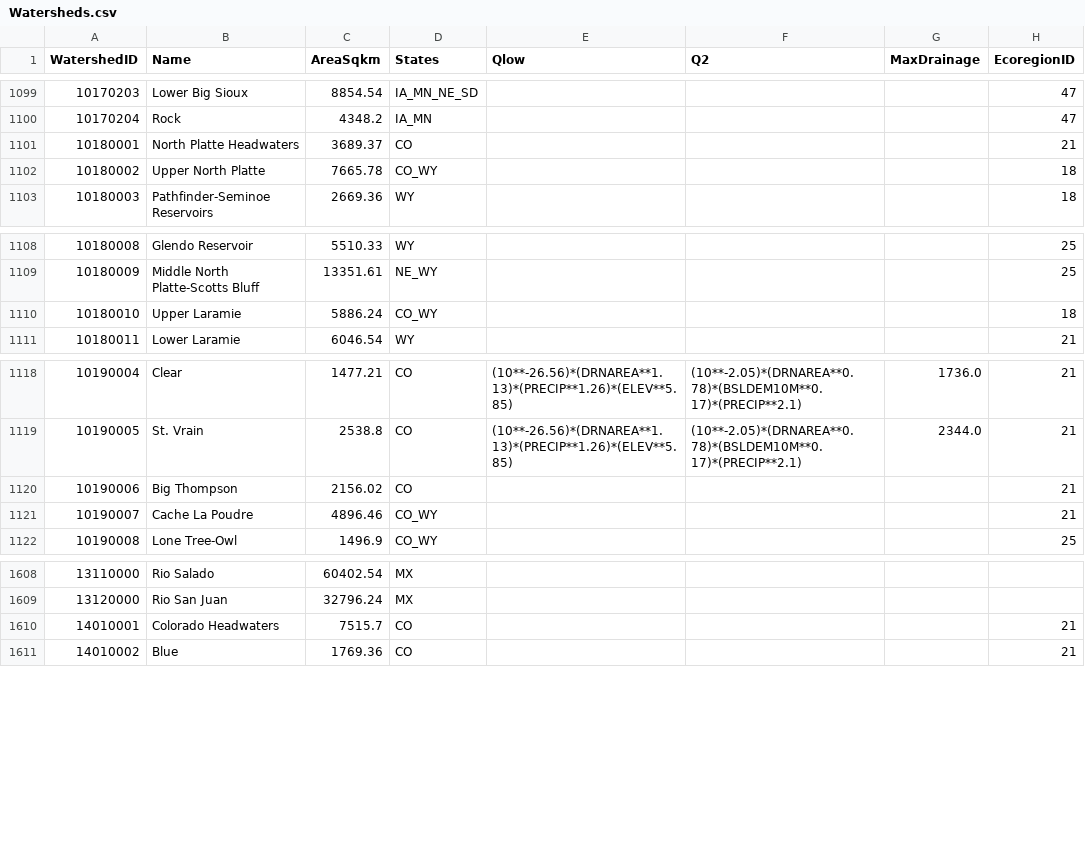
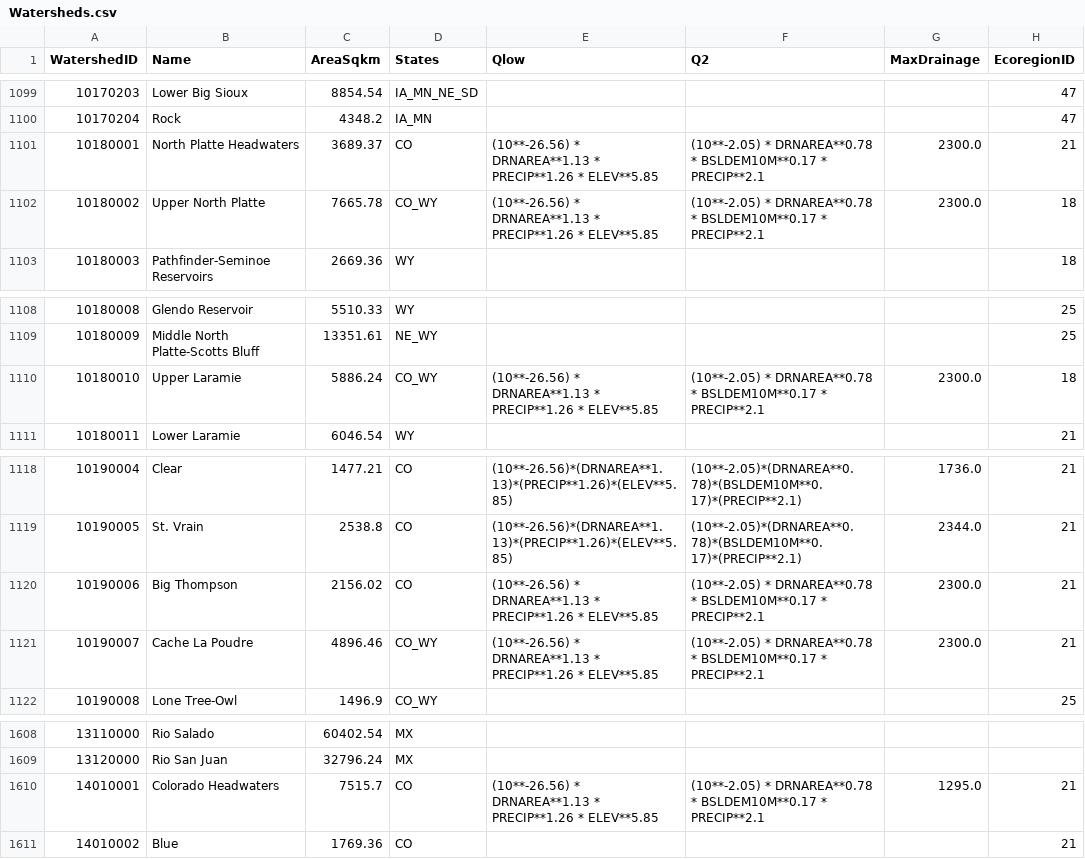
Before and after one commit to Riverscapes/riverscapes-tools, a CSV file: packages/brat/database/data/Watersheds.csv, drawn as a sheet; only a part is shown, gaps mark what is left out; the diff names each change by its address in the sheet, - before the commit and + after, or states it on an @@ line.

Commit message:
udpate to run megafire watersheds

```diff
--- a/packages/brat/database/data/Watersheds.csv
+++ b/packages/brat/database/data/Watersheds.csv
-E1101:E1102 (Qlow): (empty)
+E1101:E1102 (Qlow): (10**-26.56) * DRNAREA**1.13 * PRECIP**1.26 * ELEV**5.85
-F1101:F1102 (Q2): (empty)
+F1101:F1102 (Q2): (10**-2.05) * DRNAREA**0.78 * BSLDEM10M**0.17 * PRECIP**2.1
-G1101:G1102 (MaxDrainage): (empty)
+G1101:G1102 (MaxDrainage): 2300.0
-E1110 (Qlow): (empty)
+E1110 (Qlow): (10**-26.56) * DRNAREA**1.13 * PRECIP**1.26 * ELEV**5.85
-F1110 (Q2): (empty)
+F1110 (Q2): (10**-2.05) * DRNAREA**0.78 * BSLDEM10M**0.17 * PRECIP**2.1
-G1110 (MaxDrainage): (empty)
+G1110 (MaxDrainage): 2300.0
-E1120:E1121 (Qlow): (empty)
+E1120:E1121 (Qlow): (10**-26.56) * DRNAREA**1.13 * PRECIP**1.26 * ELEV**5.85
-F1120:F1121 (Q2): (empty)
+F1120:F1121 (Q2): (10**-2.05) * DRNAREA**0.78 * BSLDEM10M**0.17 * PRECIP**2.1
-G1120:G1121 (MaxDrainage): (empty)
+G1120:G1121 (MaxDrainage): 2300.0
-E1610 (Qlow): (empty)
+E1610 (Qlow): (10**-26.56) * DRNAREA**1.13 * PRECIP**1.26 * ELEV**5.85
-F1610 (Q2): (empty)
+F1610 (Q2): (10**-2.05) * DRNAREA**0.78 * BSLDEM10M**0.17 * PRECIP**2.1
-G1610 (MaxDrainage): (empty)
+G1610 (MaxDrainage): 1295.0
```
Also changed, not shown: packages/brat/database/data/intersect/WatershedHydroParams.csv.
